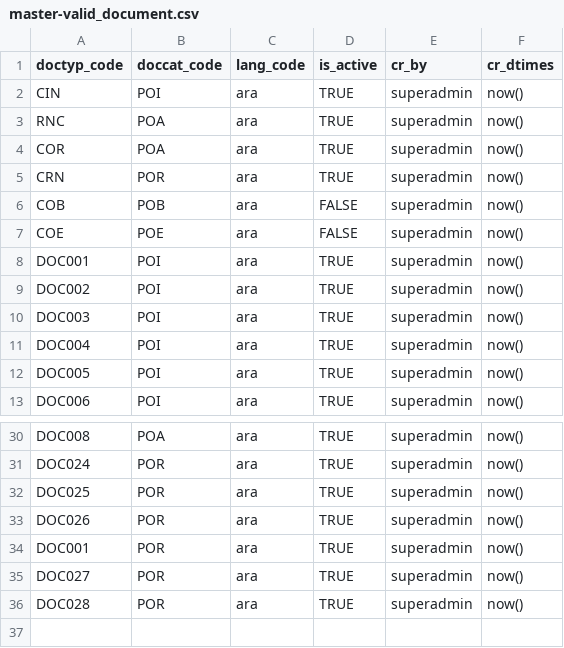
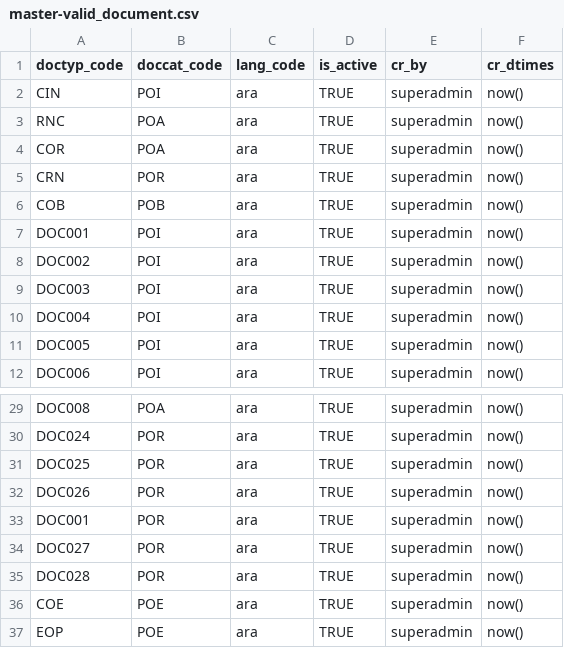
Before and after one commit to tf-nira/otp-manager, a CSV file: db_scripts/mosip_master/dml/master-valid_document.csv, drawn as a sheet; only a part is shown, gaps mark what is left out.

```diff
--- a/db_scripts/mosip_master/dml/master-valid_document.csv
+++ b/db_scripts/mosip_master/dml/master-valid_document.csv
@@ -5,4 +5,3 @@ COR,POA,ara,TRUE,superadmin,now()
 CRN,POR,ara,TRUE,superadmin,now()
-COB,POB,ara,FALSE,superadmin,now()
-COE,POE,ara,FALSE,superadmin,now()
+COB,POB,ara,TRUE,superadmin,now()
 DOC001,POI,ara,TRUE,superadmin,now()
@@ -36 +35,3 @@ DOC027,POR,ara,TRUE,superadmin,now()
 DOC028,POR,ara,TRUE,superadmin,now()
+COE,POE,ara,TRUE,superadmin,now()
+EOP,POE,ara,TRUE,superadmin,now()
```
Also changed, not shown: db_scripts/mosip_master/dml/master-doc_type.csv, 2 other files.
